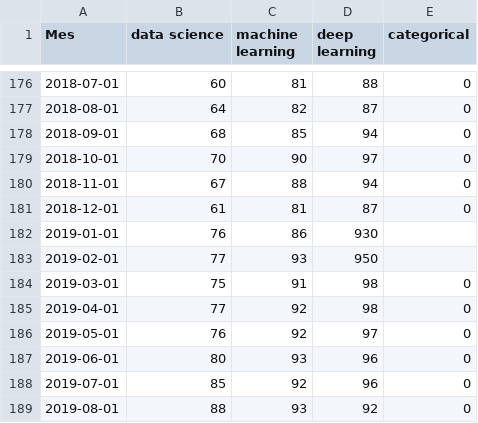
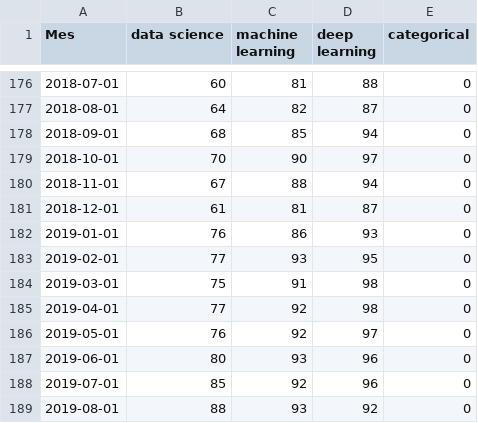
Before and after one commit to albertsl/datasets, a CSV file: popularidad/temporal.csv, drawn as a sheet; only a part is shown, gaps mark what is left out.

Commit message:
typo

```diff
--- a/popularidad/temporal.csv
+++ b/popularidad/temporal.csv
@@ -181,4 +181,4 @@ Mes,data science,machine learning,deep learning,categorical
 2018-12-01,61,81,87,0
-2019-01-01,76,86,930
-2019-02-01,77,93,950
+2019-01-01,76,86,93,0
+2019-02-01,77,93,95,0
 2019-03-01,75,91,98,0
```
